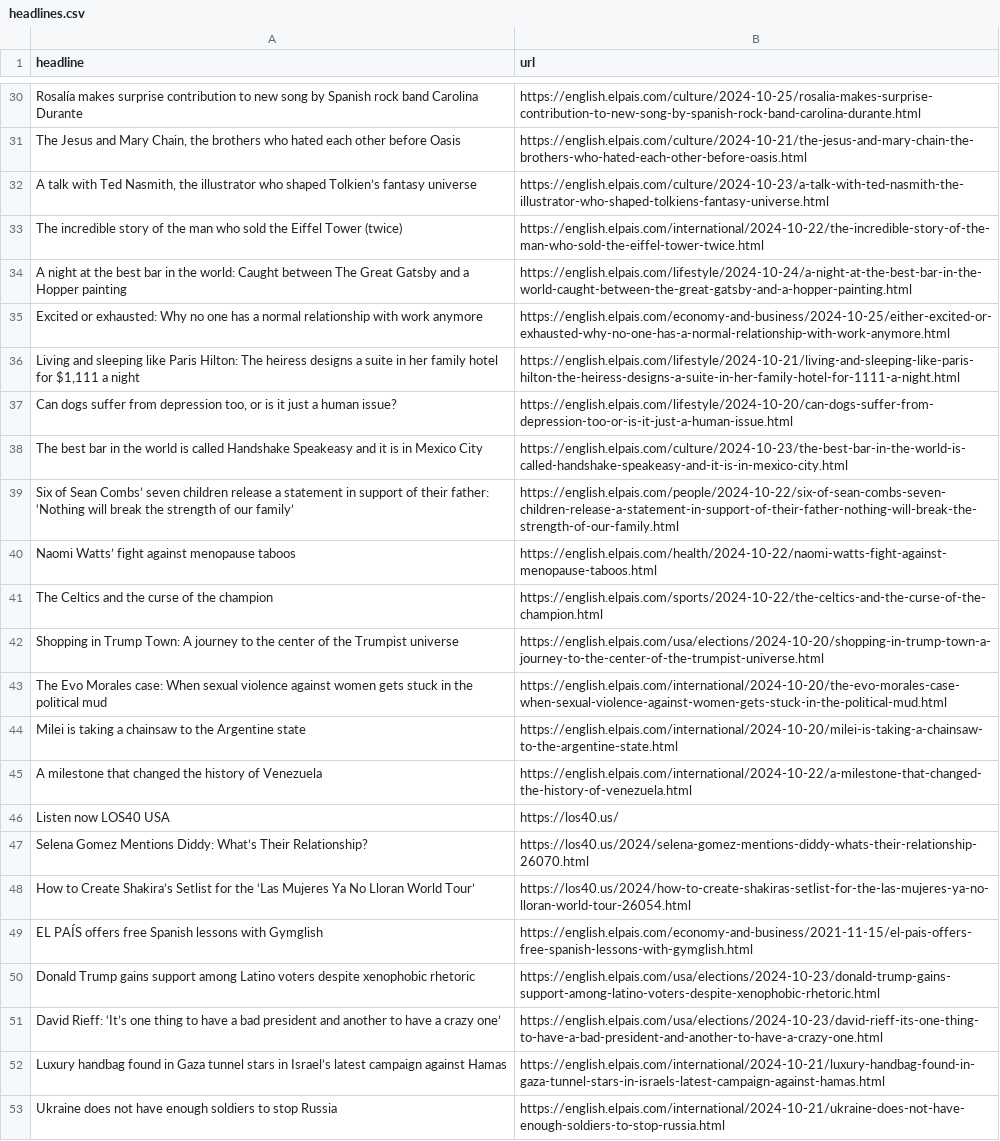
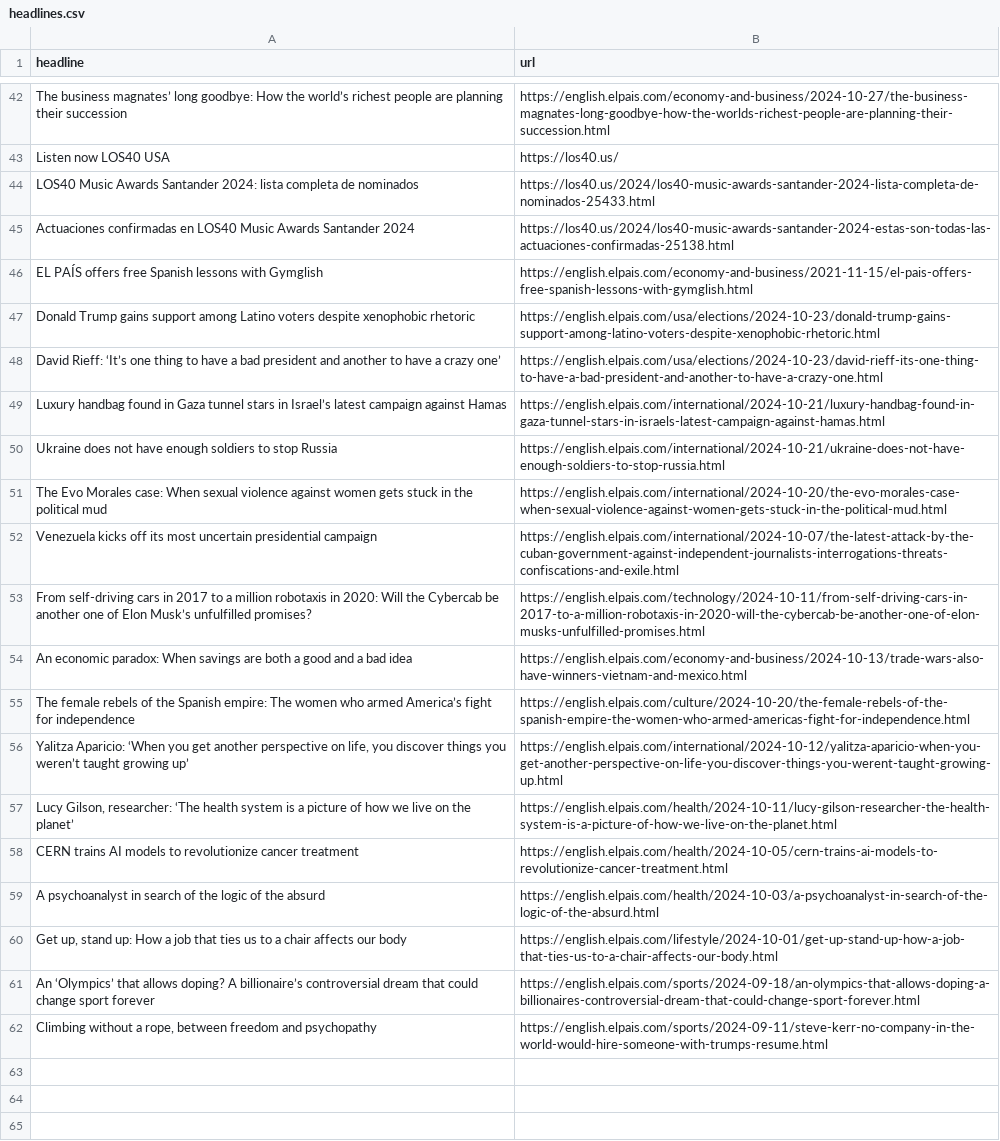
Before and after one commit to tomvaillant/auto-scraper, a CSV file: headlines.csv, drawn as a sheet; only a part is shown, gaps mark what is left out; the shorter side is filled out with more unchanged rows; removed rows and columns are numbered as before the commit, all else as after; the diff covers the shown part only; the diff names each change by its address in the sheet, - before the commit and + after, or states it on an @@ line.

```diff
--- a/headlines.csv
+++ b/headlines.csv
-row 30: Rosalía makes surprise contribution to new song by Spanish rock band Carolina Durante | https://english.elpais.com/culture/2024-10-25/rosalia-makes-surprise-contribution-to-new-song-by-spanish-rock-band-carolina-durante.html
-row 31: The Jesus and Mary Chain, the brothers who hated each other before Oasis | https://english.elpais.com/culture/2024-10-21/the-jesus-and-mary-chain-the-brothers-who-hated-each-other-before-oasis.html
-row 32: A talk with Ted Nasmith, the illustrator who shaped Tolkien’s fantasy universe | https://english.elpais.com/culture/2024-10-23/a-talk-with-ted-nasmith-the-illustrator-who-shaped-tolkiens-fantasy-universe.html
-row 33: The incredible story of the man who sold the Eiffel Tower (twice) | https://english.elpais.com/international/2024-10-22/the-incredible-story-of-the-man-who-sold-the-eiffel-tower-twice.html
-row 34: A night at the best bar in the world: Caught between The Great Gatsby and a Hopper painting | https://english.elpais.com/lifestyle/2024-10-24/a-night-at-the-best-bar-in-the-world-caught-between-the-great-gatsby-and-a-hopper-painting.html
@@ row 35 moved to row 32: Excited or exhausted: Why no one has a n… @@
-row 36: Living and sleeping like Paris Hilton: The heiress designs a suite in her family hotel for $1,111 a night | https://english.elpais.com/lifestyle/2024-10-21/living-and-sleeping-like-paris-hilton-the-heiress-designs-a-suite-in-her-family-hotel-for-1111-a-night.html
-row 37: Can dogs suffer from depression too, or is it just a human issue? | https://english.elpais.com/lifestyle/2024-10-20/can-dogs-suffer-from-depression-too-or-is-it-just-a-human-issue.html
-row 38: The best bar in the world is called Handshake Speakeasy and it is in Mexico City | https://english.elpais.com/culture/2024-10-23/the-best-bar-in-the-world-is-called-handshake-speakeasy-and-it-is-in-mexico-city.html
-row 39: Six of Sean Combs’ seven children release a statement in support of their father: ‘Nothing will break the strength of our family’ | https://english.elpais.com/people/2024-10-22/six-of-sean-combs-seven-children-release-a-statement-in-support-of-their-father-nothing-will-break-the-strength-of-our-family.html
-row 40: Naomi Watts’ fight against menopause taboos | https://english.elpais.com/health/2024-10-22/naomi-watts-fight-against-menopause-taboos.html
@@ row 41 moved to row 38: The Celtics and the curse of the champio… @@
-row 42: Shopping in Trump Town: A journey to the center of the Trumpist universe | https://english.elpais.com/usa/elections/2024-10-20/shopping-in-trump-town-a-journey-to-the-center-of-the-trumpist-universe.html
-row 43: The Evo Morales case: When sexual violence against women gets stuck in the political mud | https://english.elpais.com/international/2024-10-20/the-evo-morales-case-when-sexual-violence-against-women-gets-stuck-in-the-political-mud.html
-row 44: Milei is taking a chainsaw to the Argentine state | https://english.elpais.com/international/2024-10-20/milei-is-taking-a-chainsaw-to-the-argentine-state.html
-row 45: A milestone that changed the history of Venezuela | https://english.elpais.com/international/2024-10-22/a-milestone-that-changed-the-history-of-venezuela.html
+row 42: The business magnates’ long goodbye: How the world’s richest people are planning their succession | https://english.elpais.com/economy-and-business/2024-10-27/the-business-magnates-long-goodbye-how-the-worlds-richest-people-are-planning-their-succession.html
-row 47: Selena Gomez Mentions Diddy: What’s Their Relationship? | https://los40.us/2024/selena-gomez-mentions-diddy-whats-their-relationship-26070.html
-row 48: How to Create Shakira’s Setlist for the ‘Las Mujeres Ya No Lloran World Tour’ | https://los40.us/2024/how-to-create-shakiras-setlist-for-the-las-mujeres-ya-no-lloran-world-tour-26054.html
+row 44: LOS40 Music Awards Santander 2024: lista completa de nominados | https://los40.us/2024/los40-music-awards-santander-2024-lista-completa-de-nominados-25433.html
+row 45: Actuaciones confirmadas en LOS40 Music Awards Santander 2024 | https://los40.us/2024/los40-music-awards-santander-2024-estas-son-todas-las-actuaciones-confirmadas-25138.html
```
Also changed, not shown: 29 added rows, 19 removed rows and 8 moved rows elsewhere in this file.
